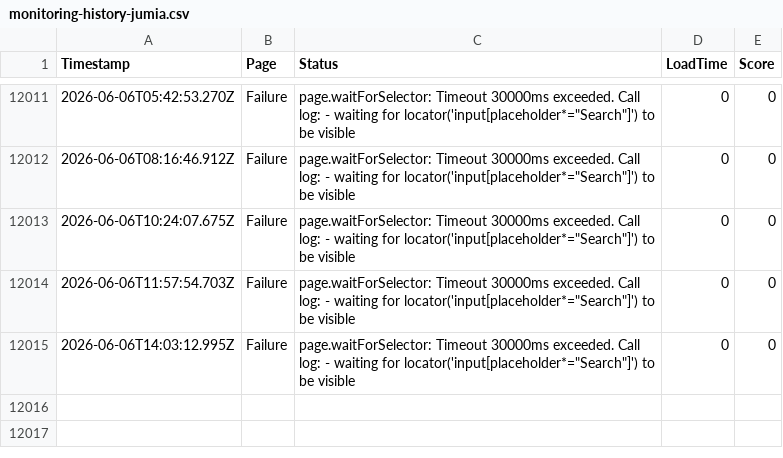
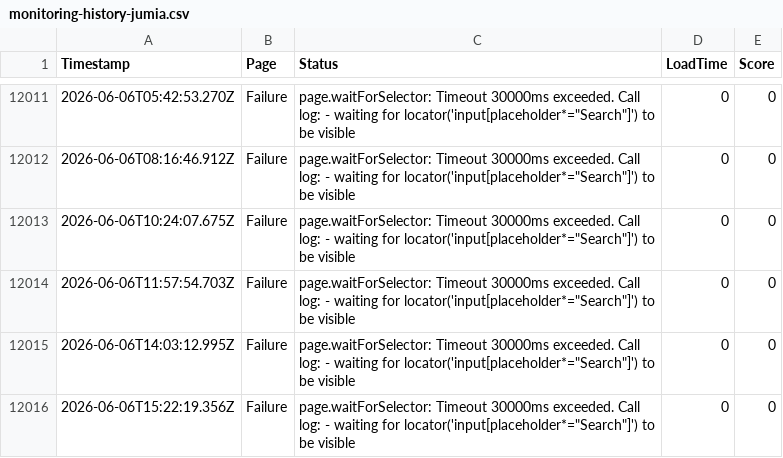
Before and after one commit to ibrahimelmekkawi-dot/momo-ux-monitor, a CSV file: monitoring-history-jumia.csv, drawn as a sheet; only a part is shown, gaps mark what is left out.

```diff
--- a/monitoring-history-jumia.csv
+++ b/monitoring-history-jumia.csv
@@ -12015 +12015,2 @@ Timestamp,Page,Status,LoadTime,Score
 2026-06-06T14:03:12.995Z,Failure,page.waitForSelector: Timeout 30000ms exceeded. Call log:   - waiting for locator('input[placeholder*="Search"]') to be visible,0,0
+2026-06-06T15:22:19.356Z,Failure,page.waitForSelector: Timeout 30000ms exceeded. Call log:   - waiting for locator('input[placeholder*="Search"]') to be visible,0,0
```
